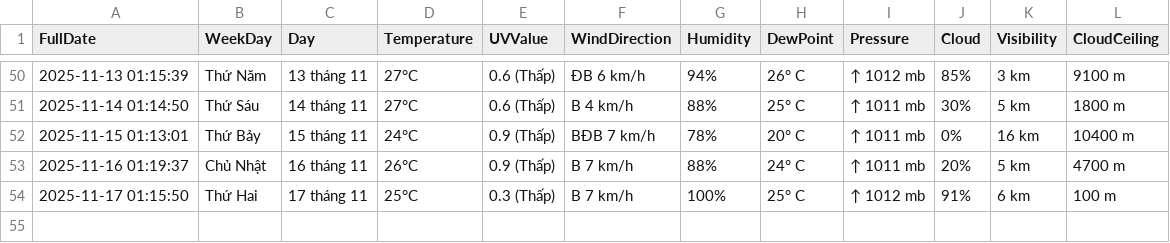
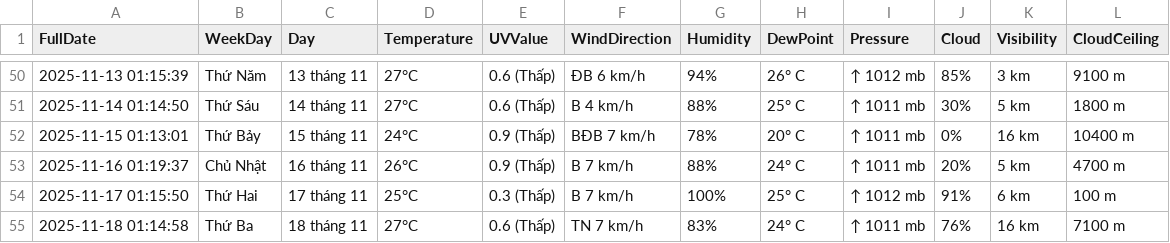
Before and after one commit to BaoTam368/weather_scraper, a CSV file: weather_log.csv, drawn as a sheet; only a part is shown, gaps mark what is left out; the diff names each change by its address in the sheet, - before the commit and + after, or states it on an @@ line.

```diff
--- a/weather_log.csv
+++ b/weather_log.csv
+row 55: 2025-11-18 01:14:58 | Thứ Ba | 18 tháng 11 | 27°C | 0.6 (Thấp) | TN 7 km/h | 83% | 24° C | ↑ 1011 mb | 76% | 16 km | 7100 m
```
Also changed, not shown: 1 other file.
